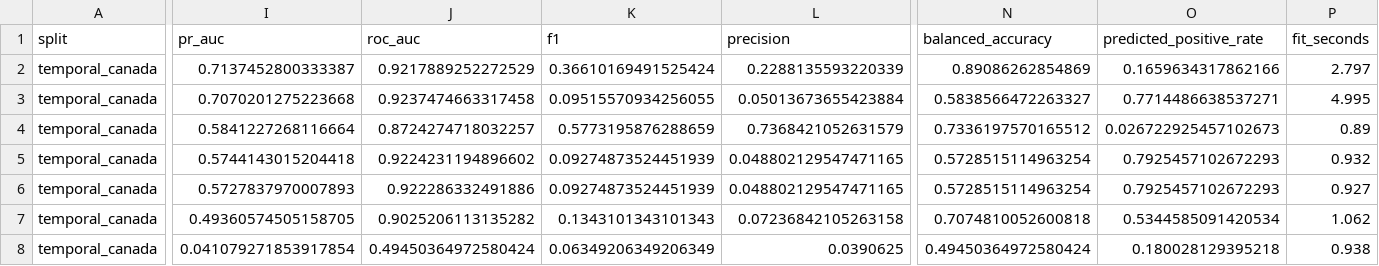
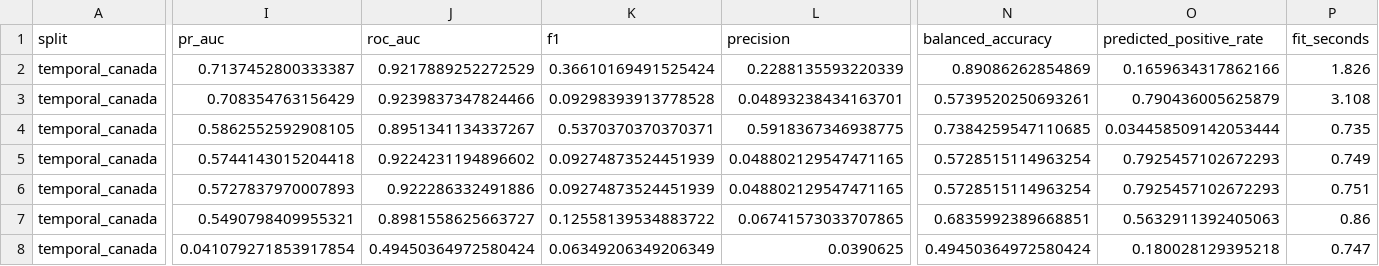
Before and after one commit to mohsenbakhit/cpsc440, a CSV file: data/normalized/baseline_metrics_intro_only.csv, drawn as a sheet; only a part is shown, gaps mark what is left out; the diff covers the shown part only; the diff names each change by its address in the sheet, - before the commit and + after, or states it on an @@ line.

Commit message:
convert baseline train scripts to notebooks

```diff
--- a/data/normalized/baseline_metrics_intro_only.csv
+++ b/data/normalized/baseline_metrics_intro_only.csv
-P2 (fit_seconds): 2.797
+P2 (fit_seconds): 1.826
-I3 (pr_auc): 0.7070201275223668
+I3 (pr_auc): 0.708354763156429
-J3 (roc_auc): 0.9237474663317458
+J3 (roc_auc): 0.9239837347824466
-K3 (f1): 0.09515570934256055
+K3 (f1): 0.09298393913778528
-L3 (precision): 0.05013673655423884
+L3 (precision): 0.04893238434163701
-N3 (balanced_accuracy): 0.5838566472263327
+N3 (balanced_accuracy): 0.5739520250693261
-O3 (predicted_positive_rate): 0.7714486638537271
+O3 (predicted_positive_rate): 0.790436005625879
-P3 (fit_seconds): 4.995
+P3 (fit_seconds): 3.108
-I4 (pr_auc): 0.5841227268116664
+I4 (pr_auc): 0.5862552592908105
-J4 (roc_auc): 0.8724274718032257
+J4 (roc_auc): 0.8951341134337267
-K4 (f1): 0.5773195876288659
+K4 (f1): 0.5370370370370371
-L4 (precision): 0.7368421052631579
+L4 (precision): 0.5918367346938775
-N4 (balanced_accuracy): 0.7336197570165512
+N4 (balanced_accuracy): 0.7384259547110685
-O4 (predicted_positive_rate): 0.026722925457102673
+O4 (predicted_positive_rate): 0.034458509142053444
-P4 (fit_seconds): 0.89
+P4 (fit_seconds): 0.735
-P5 (fit_seconds): 0.932
+P5 (fit_seconds): 0.749
-P6 (fit_seconds): 0.927
+P6 (fit_seconds): 0.751
-I7 (pr_auc): 0.49360574505158705
+I7 (pr_auc): 0.5490798409955321
-J7 (roc_auc): 0.9025206113135282
+J7 (roc_auc): 0.8981558625663727
-K7 (f1): 0.1343101343101343
+K7 (f1): 0.12558139534883722
-L7 (precision): 0.07236842105263158
+L7 (precision): 0.06741573033707865
-N7 (balanced_accuracy): 0.7074810052600818
+N7 (balanced_accuracy): 0.6835992389668851
-O7 (predicted_positive_rate): 0.5344585091420534
+O7 (predicted_positive_rate): 0.5632911392405063
-P7 (fit_seconds): 1.062
+P7 (fit_seconds): 0.86
-P8 (fit_seconds): 0.938
+P8 (fit_seconds): 0.747
```
Also changed, not shown: 1 added row, 1 removed row and 79 edited cells elsewhere in this file, data/normalized/baseline_metrics.csv, 5 other files.
